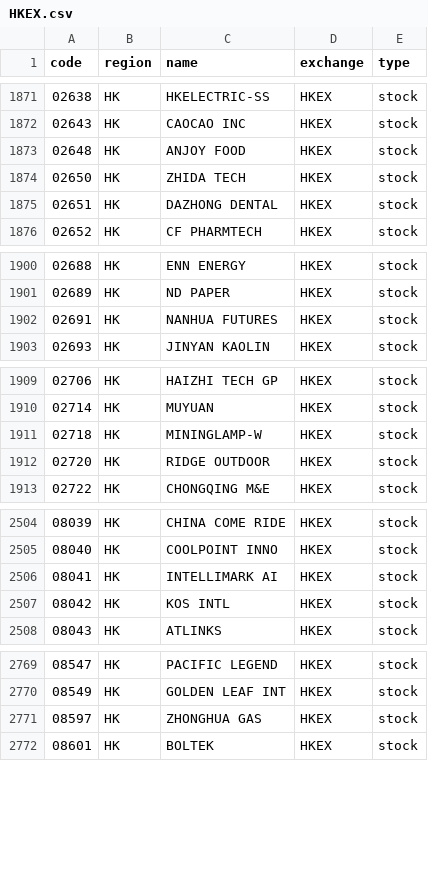
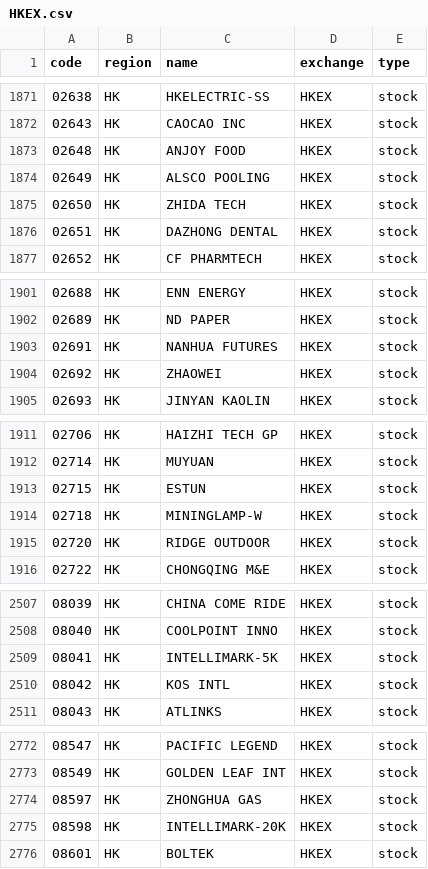
Before and after one commit to irachex/open-stock-data, a CSV file: symbols/HKEX.csv, drawn as a sheet; only a part is shown, gaps mark what is left out; the diff covers the shown part only.

```diff
--- a/symbols/HKEX.csv
+++ b/symbols/HKEX.csv
@@ -1873,2 +1873,3 @@
 02648,HK,ANJOY FOOD,HKEX,stock
+02649,HK,ALSCO POOLING,HKEX,stock
 02650,HK,ZHIDA TECH,HKEX,stock
@@ -1902,2 +1903,3 @@
 02691,HK,NANHUA FUTURES,HKEX,stock
+02692,HK,ZHAOWEI,HKEX,stock
 02693,HK,JINYAN KAOLIN,HKEX,stock
@@ -1910,2 +1912,3 @@
 02714,HK,MUYUAN,HKEX,stock
+02715,HK,ESTUN,HKEX,stock
 02718,HK,MININGLAMP-W,HKEX,stock
@@ -2505,3 +2508,3 @@
 08040,HK,COOLPOINT INNO,HKEX,stock
-08041,HK,INTELLIMARK AI,HKEX,stock
+08041,HK,INTELLIMARK-5K,HKEX,stock
 08042,HK,KOS INTL,HKEX,stock
@@ -2771,2 +2774,3 @@
 08597,HK,ZHONGHUA GAS,HKEX,stock
+08598,HK,INTELLIMARK-20K,HKEX,stock
 08601,HK,BOLTEK,HKEX,stock
```
Also changed, not shown: 1 edited cell elsewhere in this file, symbols/AMEX.csv, symbols/BSE.csv, 4 other files.
